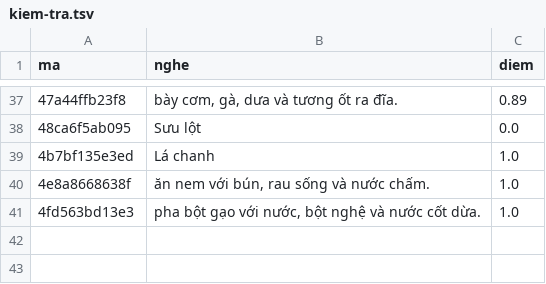
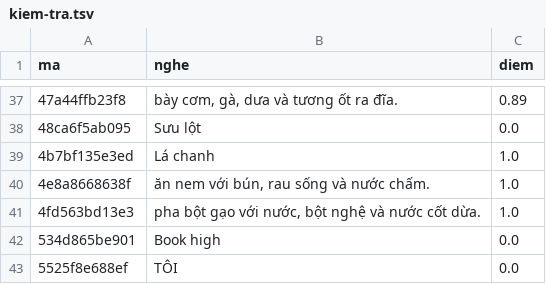
Before and after one commit to CVCEC/venhaem, a TSV file: giong-ai/kiem-tra.tsv, drawn as a sheet; only a part is shown, gaps mark what is left out; the diff names each change by its address in the sheet, - before the commit and + after, or states it on an @@ line.

```diff
--- a/giong-ai/kiem-tra.tsv
+++ b/giong-ai/kiem-tra.tsv
+row 42: 534d865be901 | Book high | 0.0
+row 43: 5525f8e688ef | TÔI | 0.0
```
Also changed, not shown: 5 other files.
